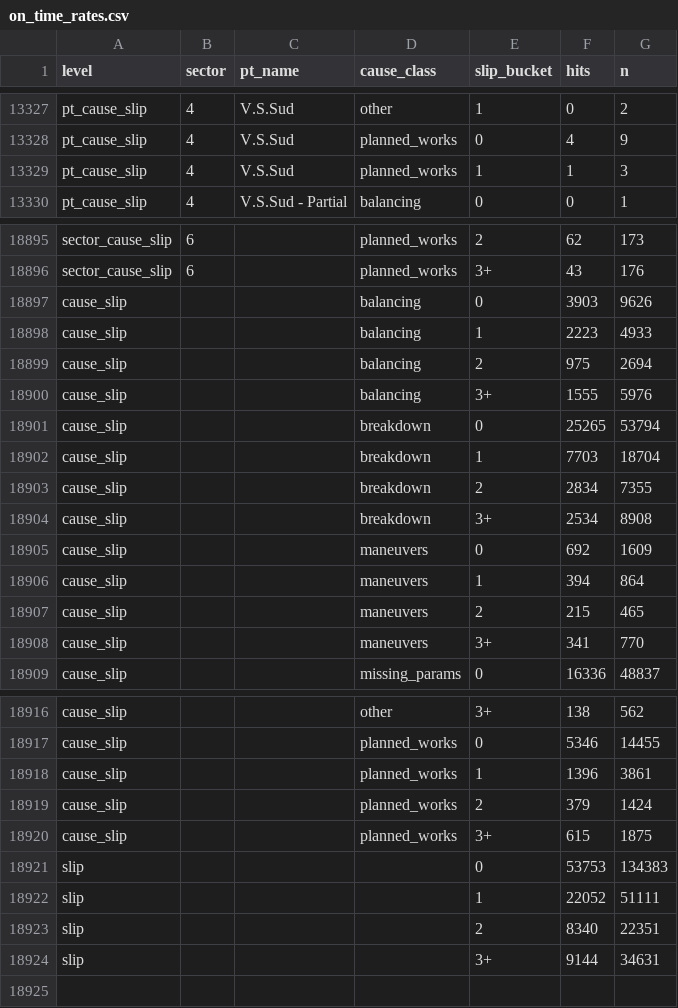
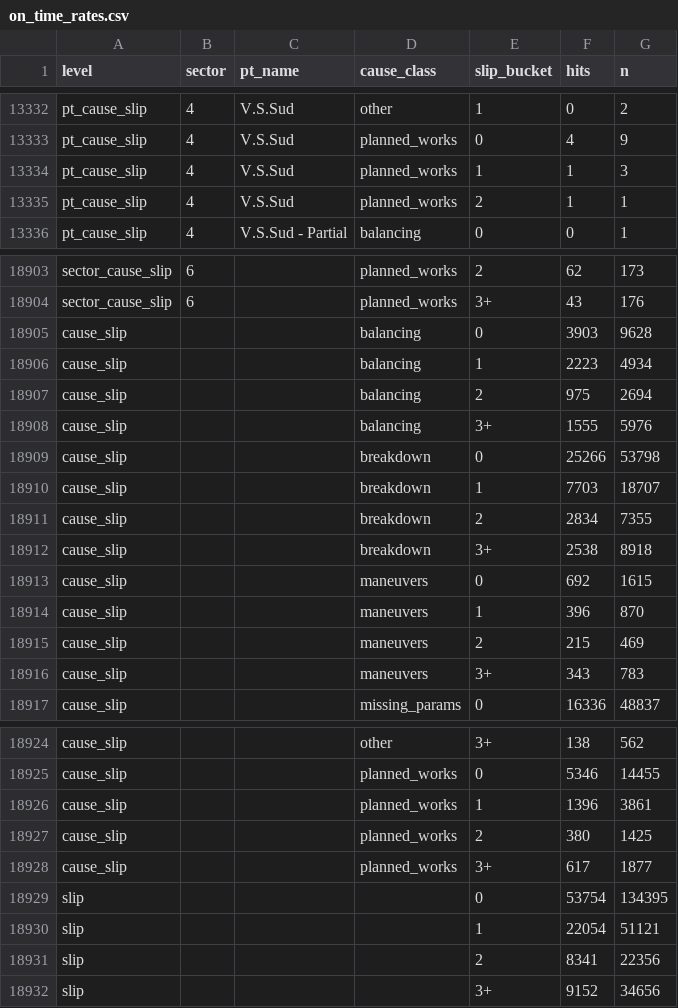
Before and after one commit to FlorinPopaCodes/termoficare-data, a CSV file: data/derived/on_time_rates.csv, drawn as a sheet; only a part is shown, gaps mark what is left out; the diff covers the shown part only.

```diff
--- a/data/derived/on_time_rates.csv
+++ b/data/derived/on_time_rates.csv
@@ -13329,2 +13334,3 @@ pt_cause_slip,4,V.S.Sud,planned_works,0,4,9
 pt_cause_slip,4,V.S.Sud,planned_works,1,1,3
+pt_cause_slip,4,V.S.Sud,planned_works,2,1,1
 pt_cause_slip,4,V.S.Sud - Partial,balancing,0,0,1
@@ -18896,14 +18904,14 @@ sector_cause_slip,6,,planned_works,2,62,173
 sector_cause_slip,6,,planned_works,3+,43,176
-cause_slip,,,balancing,0,3903,9626
-cause_slip,,,balancing,1,2223,4933
+cause_slip,,,balancing,0,3903,9628
+cause_slip,,,balancing,1,2223,4934
 cause_slip,,,balancing,2,975,2694
 cause_slip,,,balancing,3+,1555,5976
-cause_slip,,,breakdown,0,25265,53794
-cause_slip,,,breakdown,1,7703,18704
+cause_slip,,,breakdown,0,25266,53798
+cause_slip,,,breakdown,1,7703,18707
 cause_slip,,,breakdown,2,2834,7355
-cause_slip,,,breakdown,3+,2534,8908
-cause_slip,,,maneuvers,0,692,1609
-cause_slip,,,maneuvers,1,394,864
-cause_slip,,,maneuvers,2,215,465
-cause_slip,,,maneuvers,3+,341,770
+cause_slip,,,breakdown,3+,2538,8918
+cause_slip,,,maneuvers,0,692,1615
+cause_slip,,,maneuvers,1,396,870
+cause_slip,,,maneuvers,2,215,469
+cause_slip,,,maneuvers,3+,343,783
 cause_slip,,,missing_params,0,16336,48837
@@ -18918,7 +18926,7 @@ cause_slip,,,planned_works,0,5346,14455
 cause_slip,,,planned_works,1,1396,3861
-cause_slip,,,planned_works,2,379,1424
-cause_slip,,,planned_works,3+,615,1875
-slip,,,,0,53753,134383
-slip,,,,1,22052,51111
-slip,,,,2,8340,22351
-slip,,,,3+,9144,34631
+cause_slip,,,planned_works,2,380,1425
+cause_slip,,,planned_works,3+,617,1877
+slip,,,,0,53754,134395
+slip,,,,1,22054,51121
+slip,,,,2,8341,22356
+slip,,,,3+,9152,34656
```
Also changed, not shown: 7 added rows and 61 edited cells elsewhere in this file, data/derived/active_episodes.csv, 4 other files.
